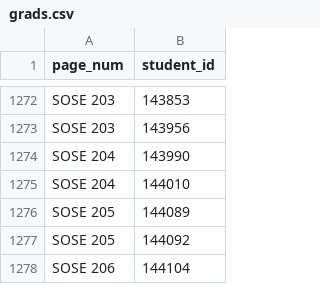
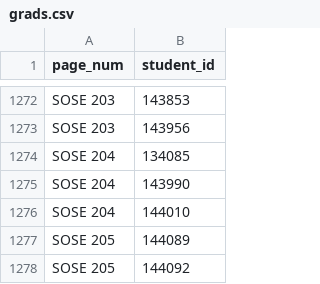
Before and after one commit to cdyap/aegis2018-ref, a CSV file: lib/seeds/grads.csv, drawn as a sheet; only a part is shown, gaps mark what is left out; the shorter side is filled out with more unchanged rows.

Commit message:
updated grads.csv

```diff
--- a/lib/seeds/grads.csv
+++ b/lib/seeds/grads.csv
@@ -1273,2 +1273,3 @@ SOSE 203,143853
 SOSE 203,143956
+SOSE 204,134085
 SOSE 204,143990
```
Also changed, not shown: 1 other file.
